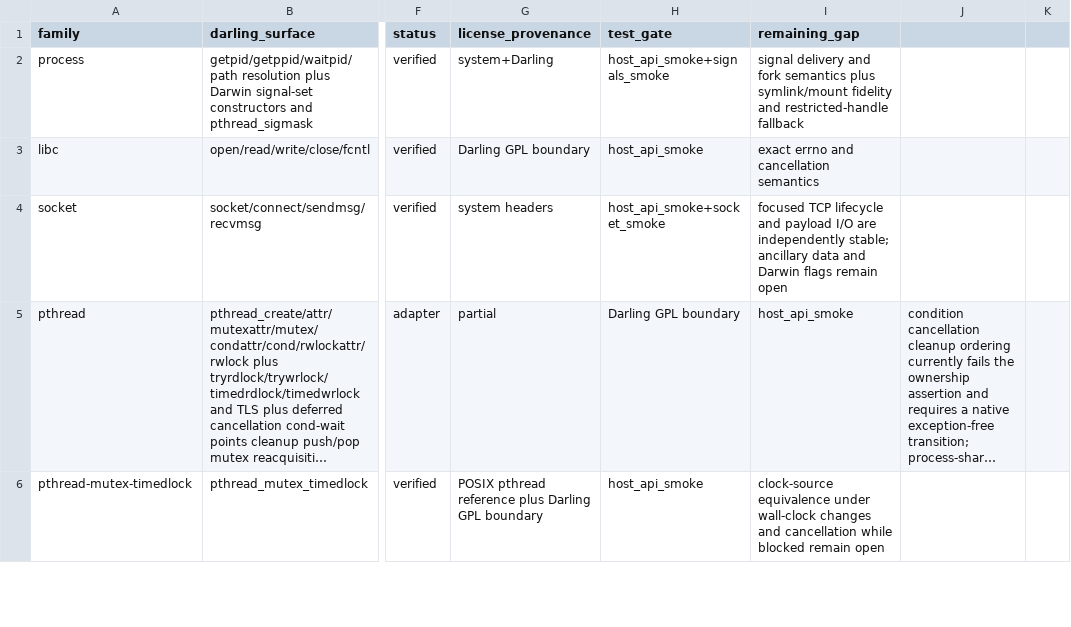
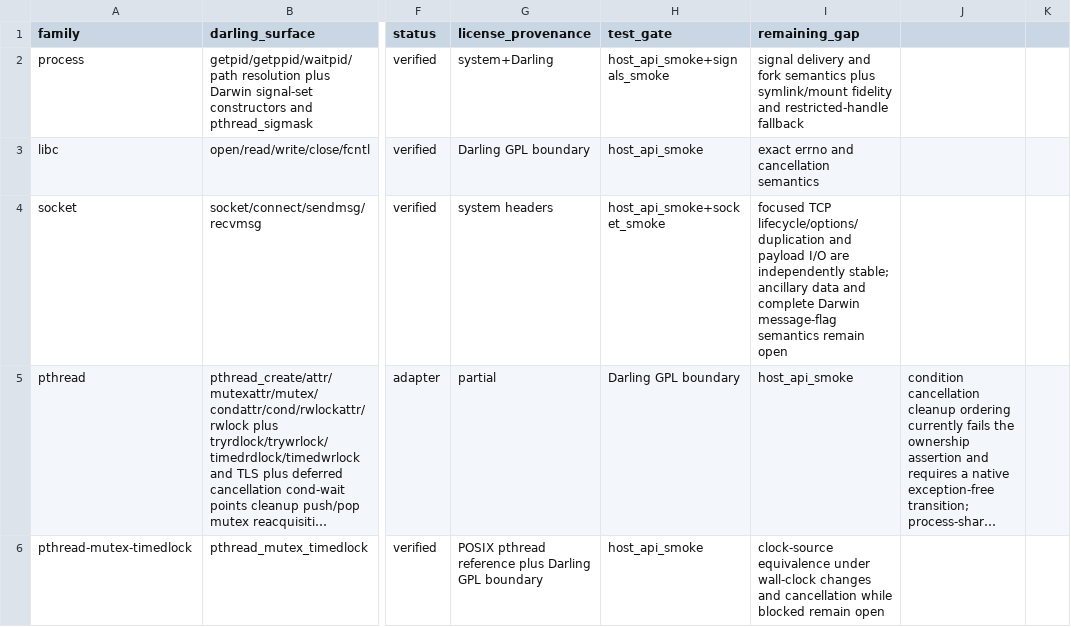
Before and after one commit to tarekwasfy01/Wintosh, a CSV file: PRIMITIVE-MATRIX.csv, drawn as a sheet; only a part is shown, gaps mark what is left out; long unchanged cells end in …; the diff names each change by its address in the sheet, - before the commit and + after, or states it on an @@ line.

Commit message:
Exercise socket options and descriptor duplication

```diff
--- a/PRIMITIVE-MATRIX.csv
+++ b/PRIMITIVE-MATRIX.csv
-I4 (remaining_gap): focused TCP lifecycle and payload I/O are independently stable; ancillary data and Darwin flags remain open
+I4 (remaining_gap): focused TCP lifecycle/options/duplication and payload I/O are independently stable; ancillary data and complete Darwin message-flag semantics remain open
```
Also changed, not shown: 2 other files.
